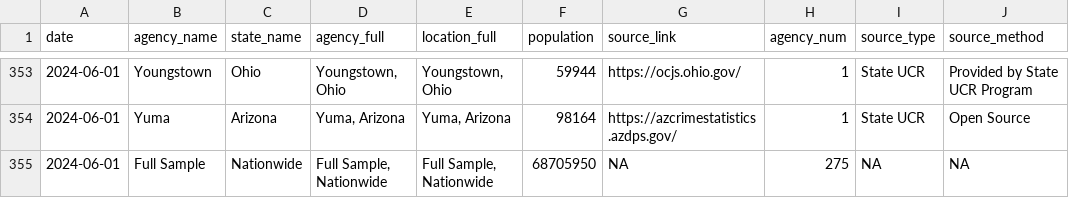
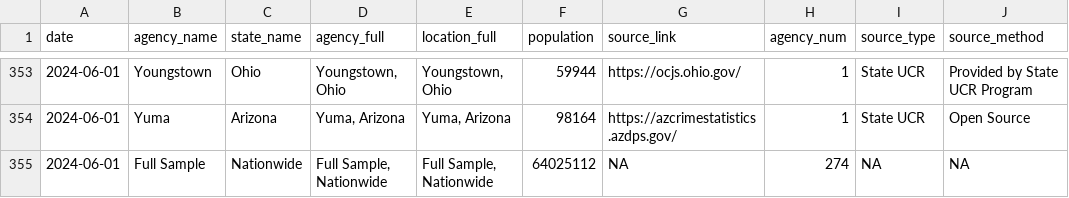
Before and after one commit to AH-Datalytics/rtci, a CSV file: docs/app_data/sources.csv, drawn as a sheet; only a part is shown, gaps mark what is left out; the diff covers the shown part only; the diff names each change by its address in the sheet, - before the commit and + after, or states it on an @@ line.

```diff
--- a/docs/app_data/sources.csv
+++ b/docs/app_data/sources.csv
-F355 (population): 68705950
+F355 (population): 64025112
-H355 (agency_num): 275
+H355 (agency_num): 274
```
Also changed, not shown: 24 edited cells elsewhere in this file, docs/app_data/full_table_data.csv, 1 other file.
